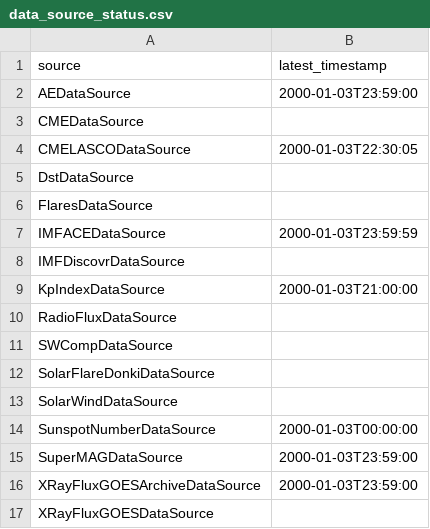
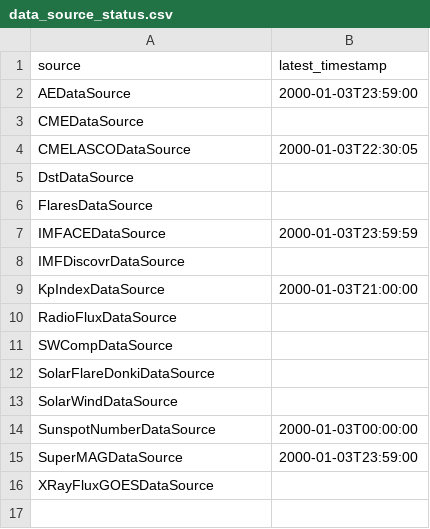
Before and after one commit to harry353/ProjectBzarre, a CSV file: data_source_status.csv, drawn as a sheet.

Commit message:
Merged xray and flares. Merging imf

```diff
--- a/data_source_status.csv
+++ b/data_source_status.csv
@@ -15,3 +15,2 @@ SunspotNumberDataSource,2000-01-03T00:00:00
 SuperMAGDataSource,2000-01-03T23:59:00
-XRayFluxGOESArchiveDataSource,2000-01-03T23:59:00
 XRayFluxGOESDataSource,
```
Also changed, not shown: 5 other files.
